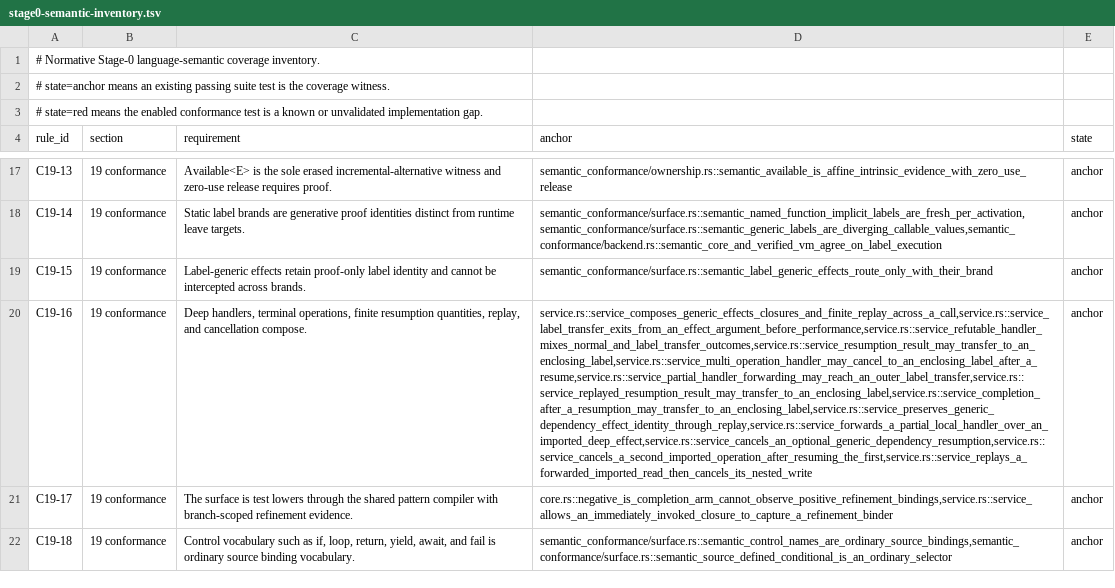
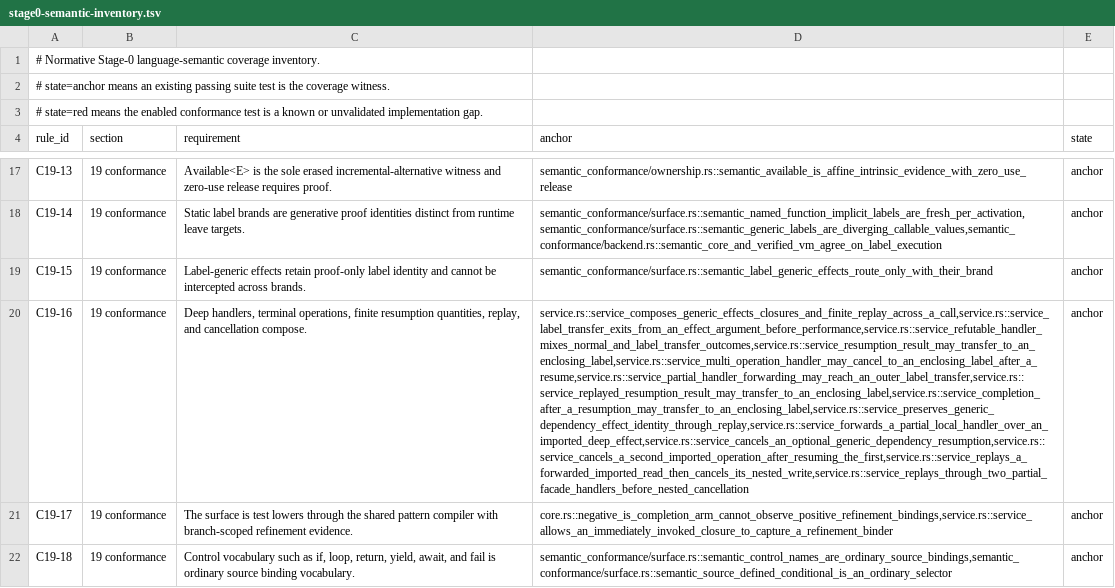
Before and after one commit to MalekiRe/glorious, a TSV file: docs/self-hosted-compiler/stage0-semantic-inventory.tsv, drawn as a sheet; only a part is shown, gaps mark what is left out; the diff names each change by its address in the sheet, - before the commit and + after, or states it on an @@ line.

Commit message:
feat(stage0): replay deep facade handler cancellations

```diff
--- a/docs/self-hosted-compiler/stage0-semantic-inventory.tsv
+++ b/docs/self-hosted-compiler/stage0-semantic-inventory.tsv
-D20 (anchor): service.rs::service_composes_generic_effects_closures_and_finite_replay_across_a_call,service.rs::service_label_transfer_exits_from_an_effect_argument_before_performance,service.rs::service_refutable_handler_mixes_normal_and_label_transfer_outcomes,service.rs::service_resumption_result_may_transfer_to_an_enclosing_label,service.rs::service_multi_operation_handler_may_cancel_to_an_enclosing_label_after_a_resume,service.rs::service_partial_handler_forwarding_may_reach_an_outer_label_transfer,service.rs::service_replayed_resumption_result_may_transfer_to_an_enclosing_label,service.rs::service_completion_after_a_resumption_may_transfer_to_an_enclosing_label,service.rs::service_preserves_generic_dependency_effect_identity_through_replay,service.rs::service_forwards_a_partial_local_handler_over_an_imported_deep_effect,service.rs::service_cancels_an_optional_generic_dependency_resumption,service.rs::service_cancels_a_second_imported_operation_after_resuming_the_first,service.rs::service_replays_a_forwarded_imported_read_then_cancels_its_nested_write
+D20 (anchor): service.rs::service_composes_generic_effects_closures_and_finite_replay_across_a_call,service.rs::service_label_transfer_exits_from_an_effect_argument_before_performance,service.rs::service_refutable_handler_mixes_normal_and_label_transfer_outcomes,service.rs::service_resumption_result_may_transfer_to_an_enclosing_label,service.rs::service_multi_operation_handler_may_cancel_to_an_enclosing_label_after_a_resume,service.rs::service_partial_handler_forwarding_may_reach_an_outer_label_transfer,service.rs::service_replayed_resumption_result_may_transfer_to_an_enclosing_label,service.rs::service_completion_after_a_resumption_may_transfer_to_an_enclosing_label,service.rs::service_preserves_generic_dependency_effect_identity_through_replay,service.rs::service_forwards_a_partial_local_handler_over_an_imported_deep_effect,service.rs::service_cancels_an_optional_generic_dependency_resumption,service.rs::service_cancels_a_second_imported_operation_after_resuming_the_first,service.rs::service_replays_a_forwarded_imported_read_then_cancels_its_nested_write,service.rs::service_replays_through_two_partial_facade_handlers_before_nested_cancellation
```
Also changed, not shown: 3 other files.
